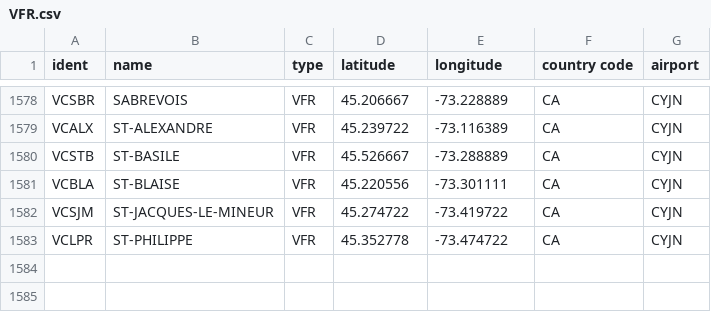
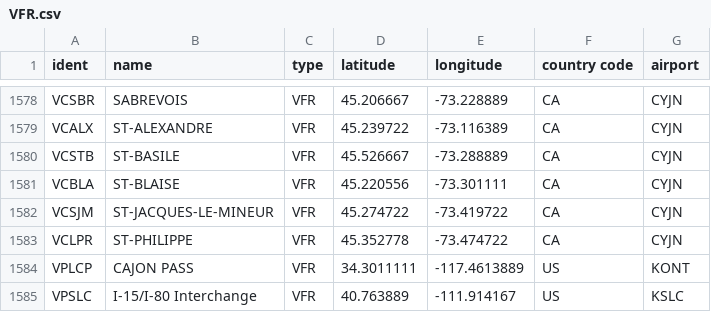
Before and after one commit to KarimEssac/Sweden, a CSV file: VFR.csv, drawn as a sheet; only a part is shown, gaps mark what is left out; the diff names each change by its address in the sheet, - before the commit and + after, or states it on an @@ line.

Commit message:
Exclude VFR waypoints from CIFP and move to VFR.csv
- Filtered out VFR waypoints (VP prefix with 'V' record type) from the standard parseCifp logic in background.js.

- Added known VFR waypoints VPLCP (CAJON PASS) and VPSLC (I-15/I-80 Interchange) to VFR.csv.

- Incremented data version to 46 in data_version.json and CACHE_VERSION to 37 in background.js to force cache invalidation.

```diff
--- a/VFR.csv
+++ b/VFR.csv
+row 1584: VPLCP | CAJON PASS | VFR | 34.3011111 | -117.4613889 | US | KONT
+row 1585: VPSLC | I-15/I-80 Interchange | VFR | 40.763889 | -111.914167 | US | KSLC
```
Also changed, not shown: 2 other files.
